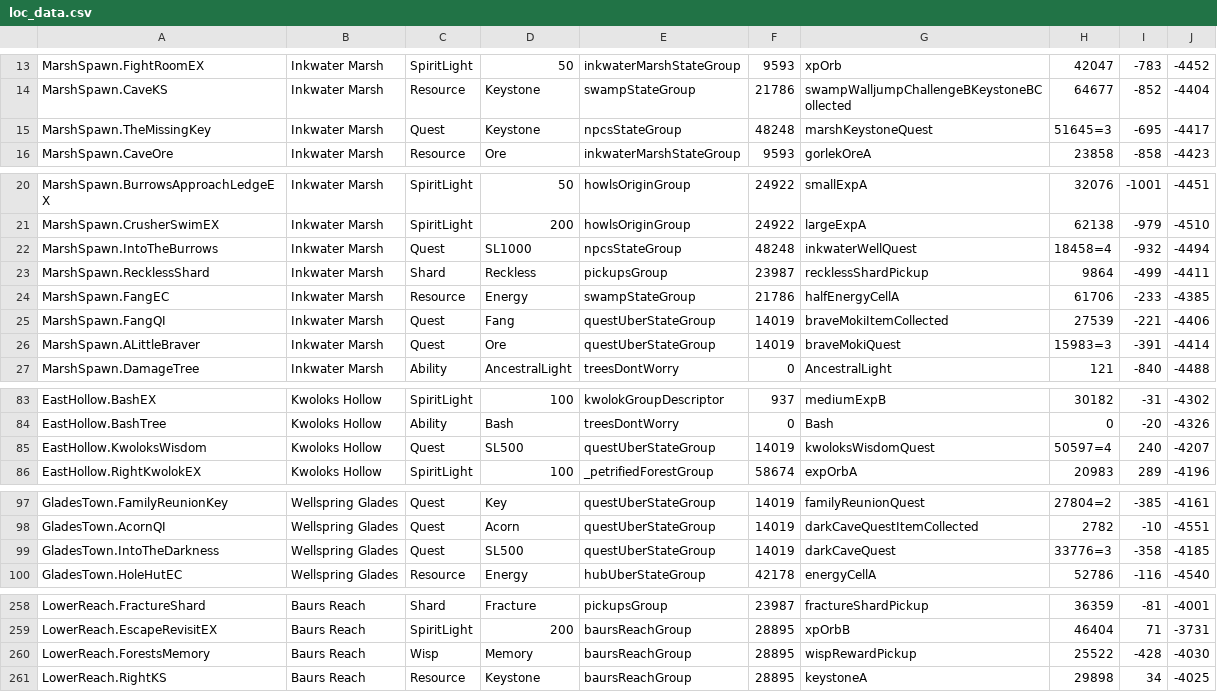
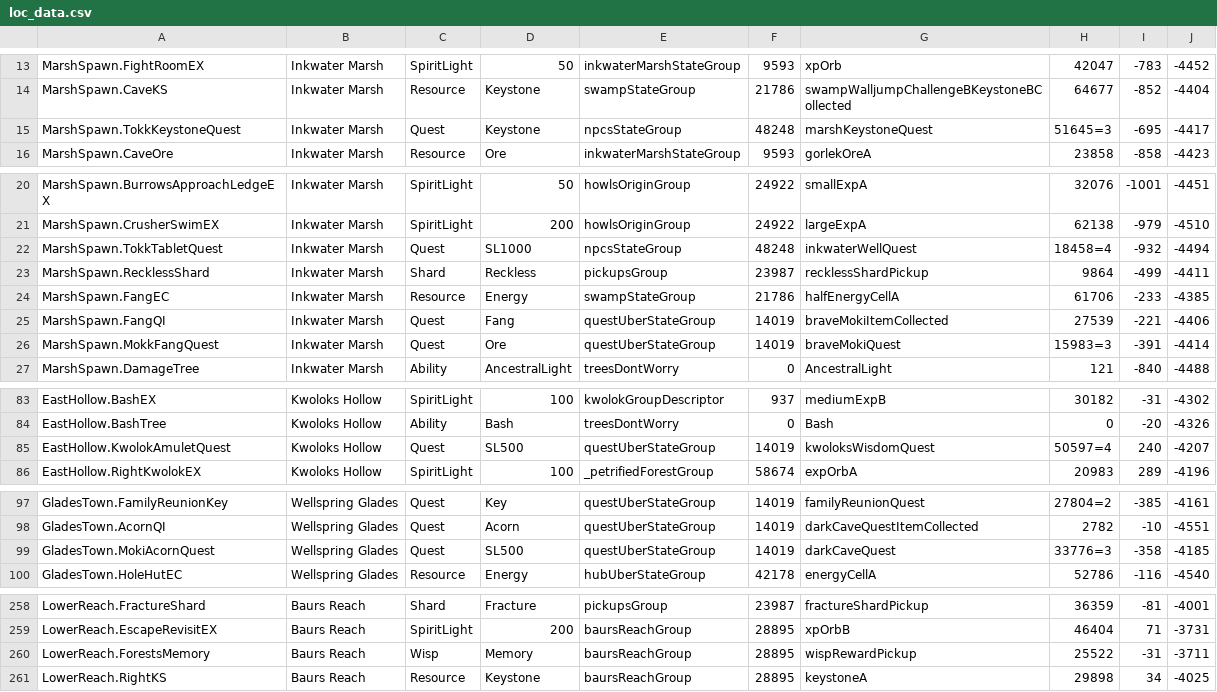
Before and after one commit to ori-community/wotw-rando-client, a CSV file: projects/SeedGen/loc_data.csv, drawn as a sheet; only a part is shown, gaps mark what is left out; the diff covers the shown part only.

```diff
--- a/projects/SeedGen/loc_data.csv
+++ b/projects/SeedGen/loc_data.csv
@@ -14,3 +14,3 @@ MarshSpawn.FightRoomEX, Inkwater Marsh, SpiritLight, 50, inkwaterMarshStateGroup
 MarshSpawn.CaveKS, Inkwater Marsh, Resource, Keystone, swampStateGroup, 21786, swampWalljumpChallengeBKeystoneBCollected, 64677, -852, -4404
-MarshSpawn.TheMissingKey, Inkwater Marsh, Quest, Keystone, npcsStateGroup, 48248, marshKeystoneQuest, 51645=3, -695, -4417
+MarshSpawn.TokkKeystoneQuest, Inkwater Marsh, Quest, Keystone, npcsStateGroup, 48248, marshKeystoneQuest, 51645=3, -695, -4417
 MarshSpawn.CaveOre, Inkwater Marsh, Resource, Ore, inkwaterMarshStateGroup, 9593, gorlekOreA, 23858, -858, -4423
@@ -21,3 +21,3 @@ MarshSpawn.BurrowsApproachLedgeEX, Inkwater Marsh, SpiritLight, 50, howlsOriginG
 MarshSpawn.CrusherSwimEX, Inkwater Marsh, SpiritLight, 200, howlsOriginGroup, 24922, largeExpA, 62138, -979, -4510
-MarshSpawn.IntoTheBurrows, Inkwater Marsh, Quest, SL1000, npcsStateGroup, 48248, inkwaterWellQuest, 18458=4, -932, -4494
+MarshSpawn.TokkTabletQuest, Inkwater Marsh, Quest, SL1000, npcsStateGroup, 48248, inkwaterWellQuest, 18458=4, -932, -4494
 MarshSpawn.RecklessShard, Inkwater Marsh, Shard, Reckless, pickupsGroup, 23987, recklessShardPickup, 9864, -499, -4411
@@ -25,3 +25,3 @@ MarshSpawn.FangEC, Inkwater Marsh, Resource, Energy, swampStateGroup, 21786, hal
 MarshSpawn.FangQI, Inkwater Marsh, Quest, Fang, questUberStateGroup, 14019, braveMokiItemCollected, 27539, -221, -4406
-MarshSpawn.ALittleBraver, Inkwater Marsh, Quest, Ore, questUberStateGroup, 14019, braveMokiQuest, 15983=3, -391, -4414
+MarshSpawn.MokkFangQuest, Inkwater Marsh, Quest, Ore, questUberStateGroup, 14019, braveMokiQuest, 15983=3, -391, -4414
 MarshSpawn.DamageTree, Inkwater Marsh, Ability, AncestralLight, treesDontWorry, 0, AncestralLight, 121, -840, -4488
@@ -84,3 +84,3 @@ EastHollow.BashEX, Kwoloks Hollow, SpiritLight, 100, kwolokGroupDescriptor, 937,
 EastHollow.BashTree, Kwoloks Hollow, Ability, Bash, treesDontWorry, 0, Bash, 0, -20, -4326
-EastHollow.KwoloksWisdom, Kwoloks Hollow, Quest, SL500, questUberStateGroup, 14019, kwoloksWisdomQuest, 50597=4, 240, -4207
+EastHollow.KwolokAmuletQuest, Kwoloks Hollow, Quest, SL500, questUberStateGroup, 14019, kwoloksWisdomQuest, 50597=4, 240, -4207
 EastHollow.RightKwolokEX, Kwoloks Hollow, SpiritLight, 100, _petrifiedForestGroup, 58674, expOrbA, 20983, 289, -4196
@@ -98,3 +98,3 @@ GladesTown.FamilyReunionKey, Wellspring Glades, Quest, Key, questUberStateGroup,
 GladesTown.AcornQI, Wellspring Glades, Quest, Acorn, questUberStateGroup, 14019, darkCaveQuestItemCollected, 2782, -10, -4551
-GladesTown.IntoTheDarkness, Wellspring Glades, Quest, SL500, questUberStateGroup, 14019, darkCaveQuest, 33776=3, -358, -4185
+GladesTown.MokiAcornQuest, Wellspring Glades, Quest, SL500, questUberStateGroup, 14019, darkCaveQuest, 33776=3, -358, -4185
 GladesTown.HoleHutEC, Wellspring Glades, Resource, Energy, hubUberStateGroup, 42178, energyCellA, 52786, -116, -4540
@@ -259,3 +259,3 @@ LowerReach.FractureShard, Baurs Reach, Shard, Fracture, pickupsGroup, 23987, fra
 LowerReach.EscapeRevisitEX, Baurs Reach, SpiritLight, 200, baursReachGroup, 28895, xpOrbB, 46404, 71, -3731
-LowerReach.ForestsMemory, Baurs Reach, Wisp, Memory, baursReachGroup, 28895, wispRewardPickup, 25522, -428, -4030
+LowerReach.ForestsMemory, Baurs Reach, Wisp, Memory, baursReachGroup, 28895, wispRewardPickup, 25522, -31, -3711
 LowerReach.RightKS, Baurs Reach, Resource, Keystone, baursReachGroup, 28895, keystoneA, 29898, 34, -4025
```
Also changed, not shown: 2 edited cells elsewhere in this file, 1 other file.
